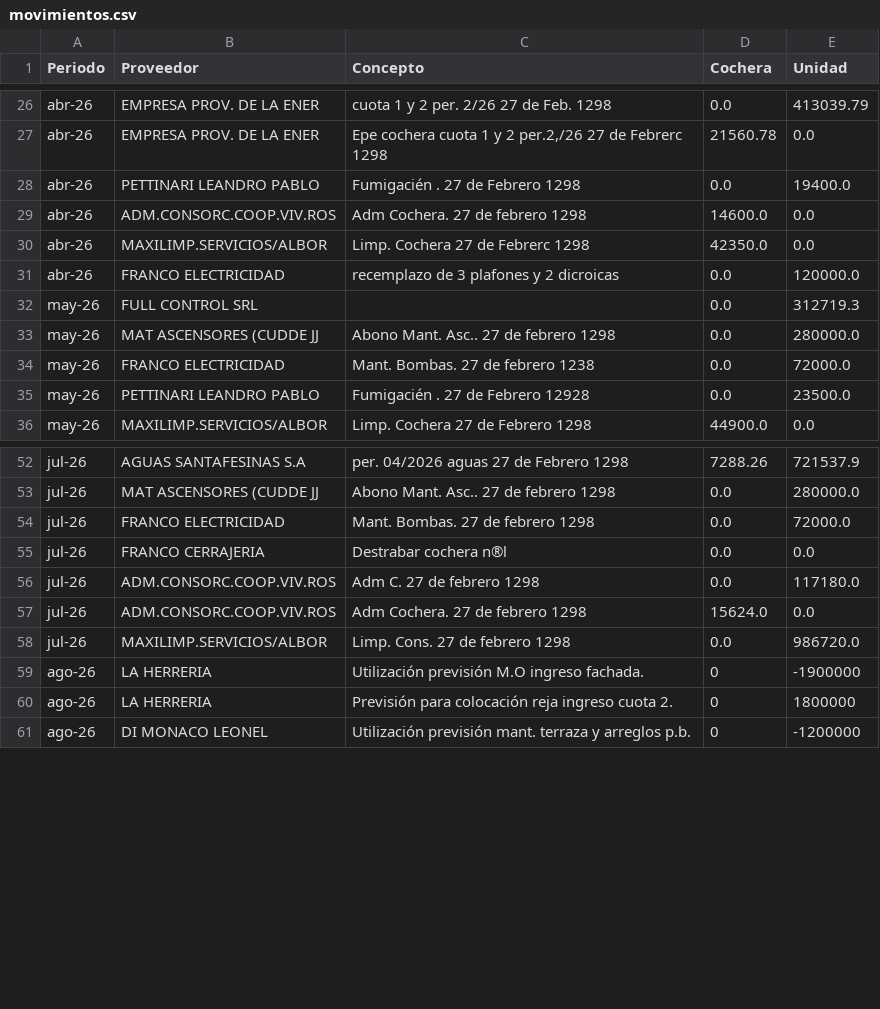
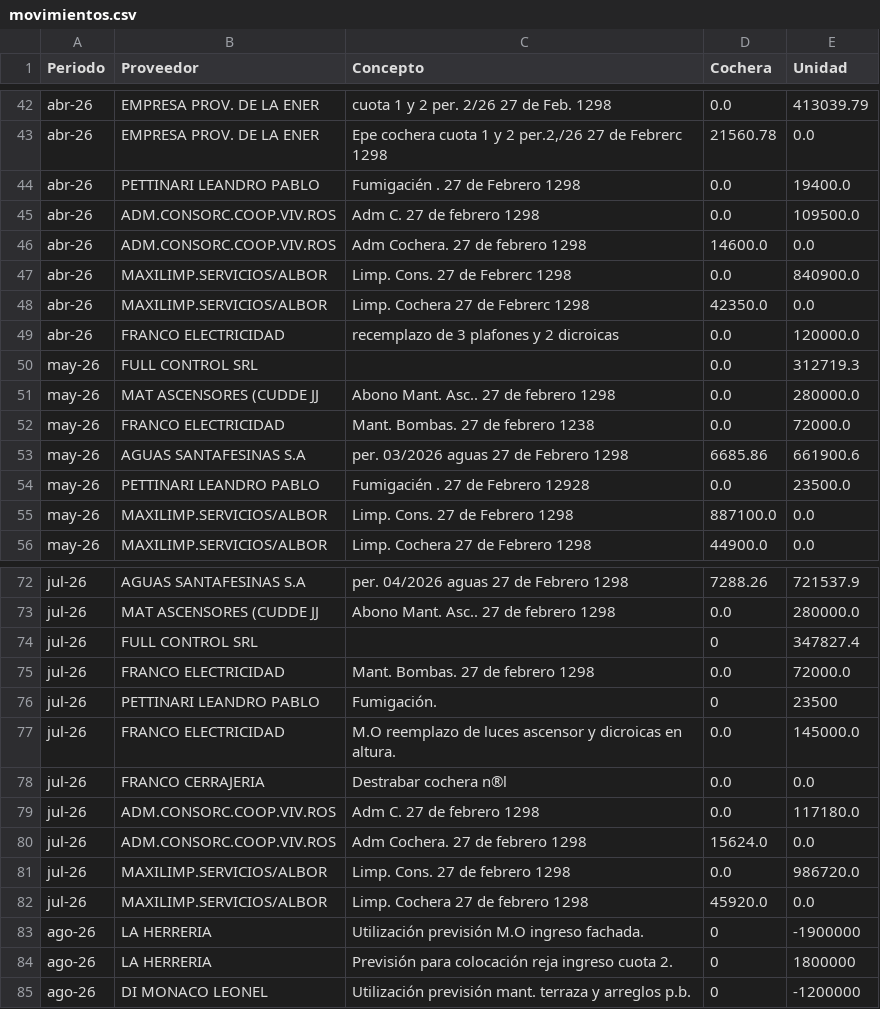
Before and after one commit to pablodoe/Expensas, a CSV file: data/movimientos.csv, drawn as a sheet; only a part is shown, gaps mark what is left out; the diff covers the shown part only.

```diff
--- a/data/movimientos.csv
+++ b/data/movimientos.csv
@@ -28,3 +44,5 @@ abr-26;EMPRESA PROV. DE LA ENER;Epe cochera cuota 1 y 2 per.2,/26 27 de Febrerc
 abr-26;PETTINARI LEANDRO PABLO;Fumigacién . 27 de Febrero 1298;0.0;19400.0
+abr-26;ADM.CONSORC.COOP.VIV.ROS;Adm C. 27 de febrero 1298;0.0;109500.0
 abr-26;ADM.CONSORC.COOP.VIV.ROS;Adm Cochera. 27 de febrero 1298;14600.0;0.0
+abr-26;MAXILIMP.SERVICIOS/ALBOR;Limp. Cons. 27 de Febrerc 1298;0.0;840900.0
 abr-26;MAXILIMP.SERVICIOS/ALBOR;Limp. Cochera 27 de Febrerc 1298;42350.0;0.0
@@ -34,3 +52,5 @@ may-26;MAT ASCENSORES (CUDDE JJ;Abono Mant. Asc.. 27 de febrero 1298;0.0;280000.
 may-26;FRANCO ELECTRICIDAD;Mant. Bombas. 27 de febrero 1238;0.0;72000.0
+may-26;AGUAS SANTAFESINAS S.A;per. 03/2026 aguas 27 de Febrero 1298;6685.86;661900.6
 may-26;PETTINARI LEANDRO PABLO;Fumigacién . 27 de Febrero 12928;0.0;23500.0
+may-26;MAXILIMP.SERVICIOS/ALBOR;Limp. Cons. 27 de Febrero 1298;887100.0;0.0
 may-26;MAXILIMP.SERVICIOS/ALBOR;Limp. Cochera 27 de Febrero 1298;44900.0;0.0
@@ -53,3 +73,6 @@ jul-26;AGUAS SANTAFESINAS S.A;per. 04/2026 aguas 27 de Febrero 1298;7288.26;7215
 jul-26;MAT ASCENSORES (CUDDE JJ;Abono Mant. Asc.. 27 de febrero 1298;0.0;280000.0
+jul-26;FULL CONTROL SRL;;0;347827.4
 jul-26;FRANCO ELECTRICIDAD;Mant. Bombas. 27 de febrero 1298;0.0;72000.0
+jul-26;PETTINARI LEANDRO PABLO;Fumigación.;0;23500
+jul-26;FRANCO ELECTRICIDAD;M.O reemplazo de luces ascensor y dicroicas en altura.;0.0;145000.0
 jul-26;FRANCO CERRAJERIA;Destrabar cochera n®l;0.0;0.0
@@ -58,2 +81,3 @@ jul-26;ADM.CONSORC.COOP.VIV.ROS;Adm Cochera. 27 de febrero 1298;15624.0;0.0
 jul-26;MAXILIMP.SERVICIOS/ALBOR;Limp. Cons. 27 de febrero 1298;0.0;986720.0
+jul-26;MAXILIMP.SERVICIOS/ALBOR;Limp. Cochera 27 de febrero 1298;45920.0;0.0
 ago-26;LA HERRERIA;Utilización previsión M.O ingreso fachada.;0;-1900000
```
Also changed, not shown: 16 added rows and 2 edited cells elsewhere in this file.
